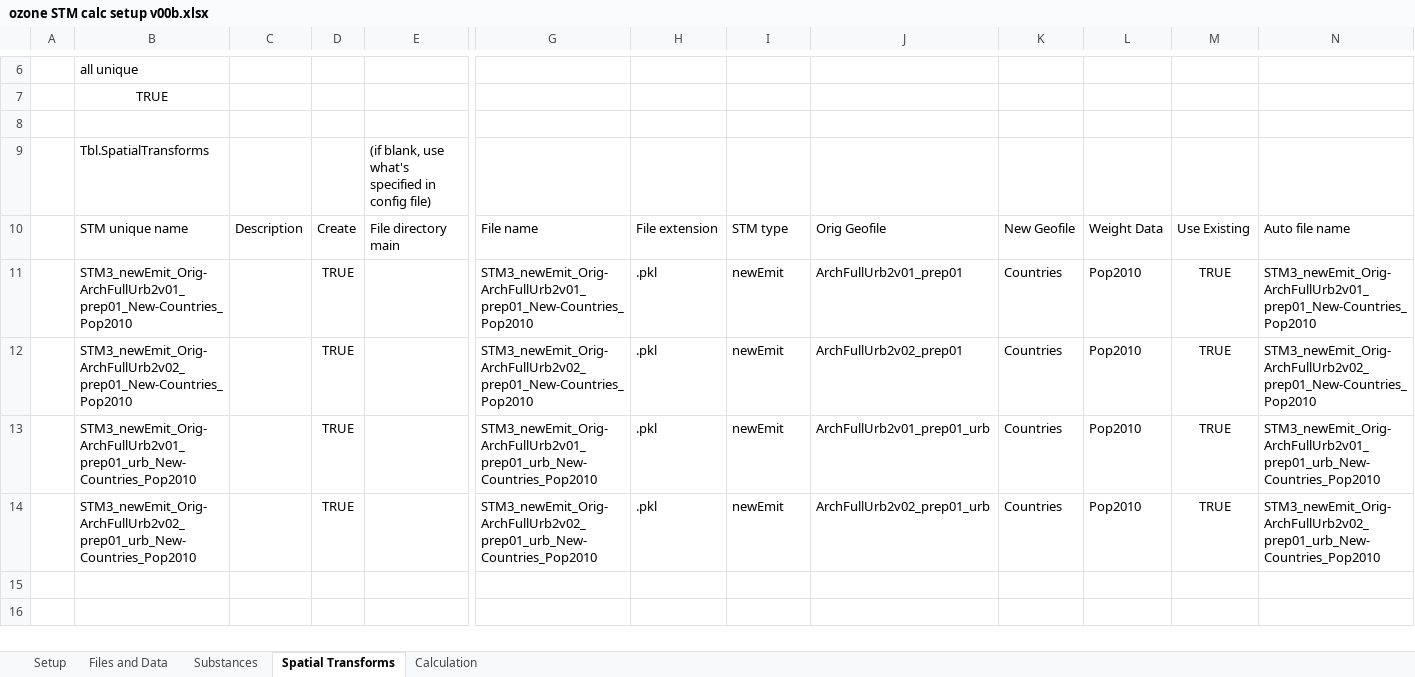
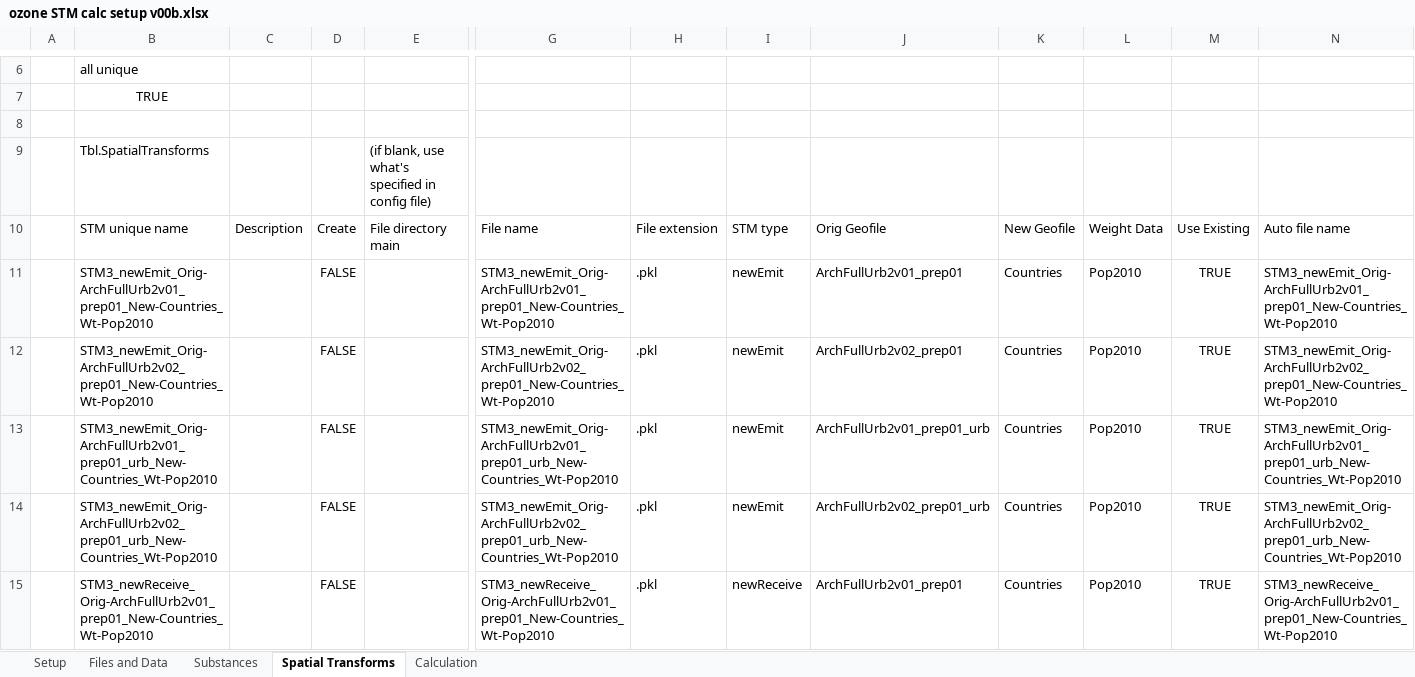
Before and after one commit to Andrew809/TRACI_ozone_stm, an Excel workbook: calc/ozone STM calc setup v00b.xlsx, sheet Spatial Transforms, drawn as a sheet; only a part is shown, gaps mark what is left out; values as stored, in another font and other column widths than the file's, no borders; table styles not drawn; rows hold the shown columns only; the diff covers the shown part only; the diff names each change by its address in the sheet, - before the commit and + after, or states it on an @@ line.

```diff
--- a/calc/ozone STM calc setup v00b.xlsx (sheet Spatial Transforms)
+++ b/calc/ozone STM calc setup v00b.xlsx (sheet Spatial Transforms)
-B11: STM3_newEmit_Orig-ArchFullUrb2v01_prep01_New-Countries_Pop2010
+B11: STM3_newEmit_Orig-ArchFullUrb2v01_prep01_New-Countries_Wt-Pop2010
-D11:D14: TRUE
+D11:D14: FALSE
-G11: STM3_newEmit_Orig-ArchFullUrb2v01_prep01_New-Countries_Pop2010
+G11: STM3_newEmit_Orig-ArchFullUrb2v01_prep01_New-Countries_Wt-Pop2010
-N11: STM3_newEmit_Orig-ArchFullUrb2v01_prep01_New-Countries_Pop2010
+N11: STM3_newEmit_Orig-ArchFullUrb2v01_prep01_New-Countries_Wt-Pop2010
-B12: STM3_newEmit_Orig-ArchFullUrb2v02_prep01_New-Countries_Pop2010
+B12: STM3_newEmit_Orig-ArchFullUrb2v02_prep01_New-Countries_Wt-Pop2010
-G12: STM3_newEmit_Orig-ArchFullUrb2v02_prep01_New-Countries_Pop2010
+G12: STM3_newEmit_Orig-ArchFullUrb2v02_prep01_New-Countries_Wt-Pop2010
-N12: STM3_newEmit_Orig-ArchFullUrb2v02_prep01_New-Countries_Pop2010
+N12: STM3_newEmit_Orig-ArchFullUrb2v02_prep01_New-Countries_Wt-Pop2010
-B13: STM3_newEmit_Orig-ArchFullUrb2v01_prep01_urb_New-Countries_Pop2010
+B13: STM3_newEmit_Orig-ArchFullUrb2v01_prep01_urb_New-Countries_Wt-Pop2010
-G13: STM3_newEmit_Orig-ArchFullUrb2v01_prep01_urb_New-Countries_Pop2010
+G13: STM3_newEmit_Orig-ArchFullUrb2v01_prep01_urb_New-Countries_Wt-Pop2010
-N13: STM3_newEmit_Orig-ArchFullUrb2v01_prep01_urb_New-Countries_Pop2010
+N13: STM3_newEmit_Orig-ArchFullUrb2v01_prep01_urb_New-Countries_Wt-Pop2010
-B14: STM3_newEmit_Orig-ArchFullUrb2v02_prep01_urb_New-Countries_Pop2010
+B14: STM3_newEmit_Orig-ArchFullUrb2v02_prep01_urb_New-Countries_Wt-Pop2010
-G14: STM3_newEmit_Orig-ArchFullUrb2v02_prep01_urb_New-Countries_Pop2010
+G14: STM3_newEmit_Orig-ArchFullUrb2v02_prep01_urb_New-Countries_Wt-Pop2010
-N14: STM3_newEmit_Orig-ArchFullUrb2v02_prep01_urb_New-Countries_Pop2010
+N14: STM3_newEmit_Orig-ArchFullUrb2v02_prep01_urb_New-Countries_Wt-Pop2010
+row 15:  | STM3_newReceive_Orig-ArchFullUrb2v01_prep01_New-Countries_Wt-Pop2010 |  | FALSE |  | STM3_newReceive_Orig-ArchFullUrb2v01_prep01_New-Countries_Wt-Pop2010 | .pkl | newReceive | ArchFullUrb2v01_prep01 | Countries | Pop2010 | TRUE | STM3_newReceive_Orig-ArchFullUrb2v01_prep01_New-Countries_Wt-Pop2010
```
Also changed, not shown: 5 added rows and 1 edited cell elsewhere in this sheet, sheet Setup.
